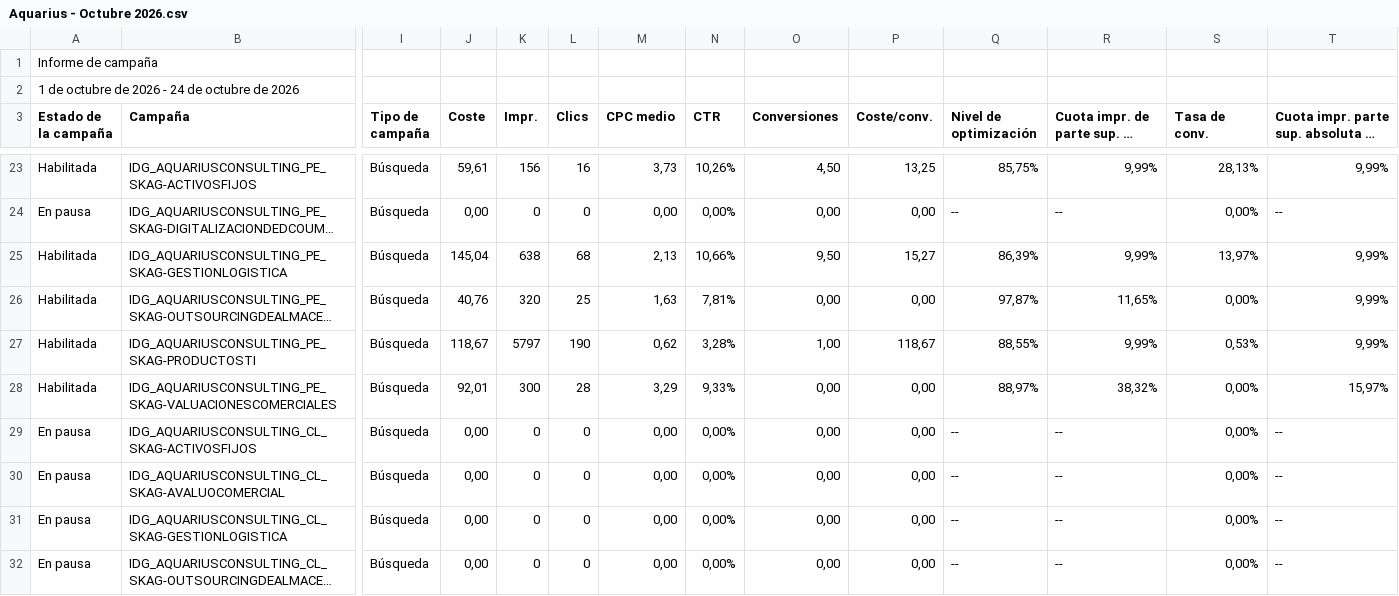
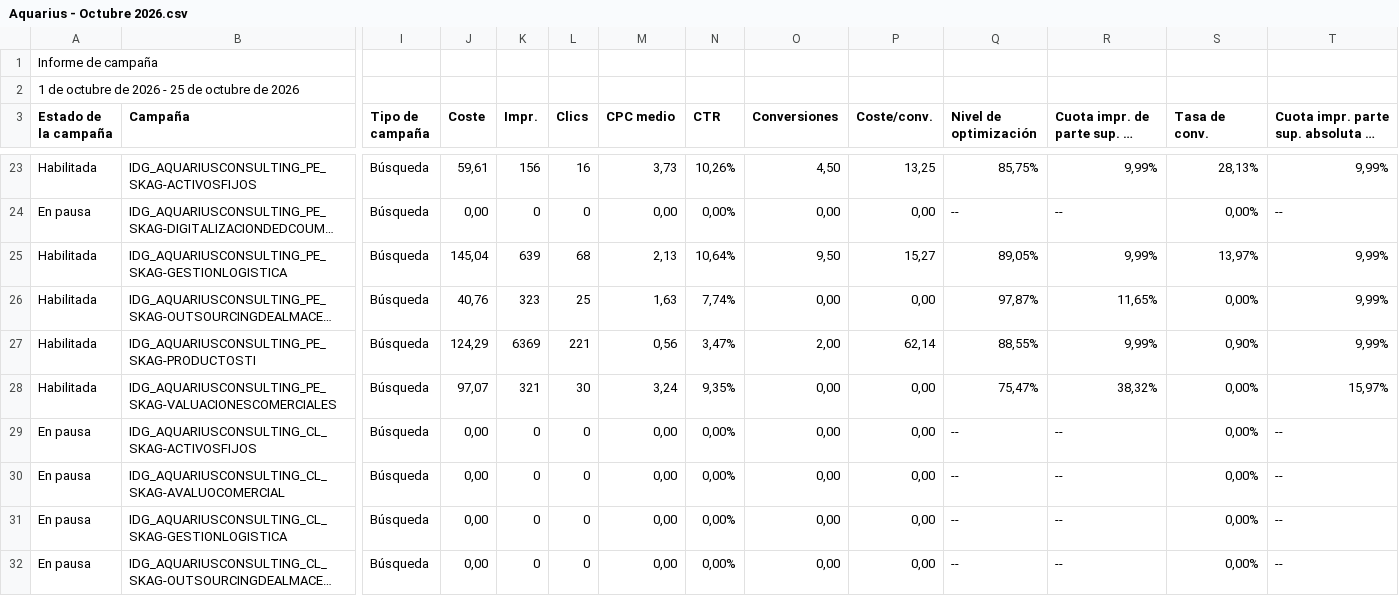
Before and after one commit to jorgeluis666/objetivos-Aquarius, a CSV file: data/csv-backups/drive/Aquarius - Octubre 2026.csv, drawn as a sheet; only a part is shown, gaps mark what is left out; long unchanged cells end in …; the diff covers the shown part only; the diff names each change by its address in the sheet, - before the commit and + after, or states it on an @@ line.

```diff
--- a/data/csv-backups/drive/Aquarius - Octubre 2026.csv
+++ b/data/csv-backups/drive/Aquarius - Octubre 2026.csv
-A2 (Estado de la campaña): 1 de octubre de 2026 - 24 de octubre de 2026
+A2 (Estado de la campaña): 1 de octubre de 2026 - 25 de octubre de 2026
-K25 (Impr.): 638
+K25 (Impr.): 639
-N25 (CTR): 10,66%
+N25 (CTR): 10,64%
-Q25 (Nivel de optimización): 86,39%
+Q25 (Nivel de optimización): 89,05%
-K26 (Impr.): 320
+K26 (Impr.): 323
-N26 (CTR): 7,81%
+N26 (CTR): 7,74%
-J27 (Coste): 118,67
+J27 (Coste): 124,29
-K27 (Impr.): 5797
+K27 (Impr.): 6369
-L27 (Clics): 190
+L27 (Clics): 221
-M27 (CPC medio): 0,62
+M27 (CPC medio): 0,56
-N27 (CTR): 3,28%
+N27 (CTR): 3,47%
-O27 (Conversiones): 1,00
+O27 (Conversiones): 2,00
-P27 (Coste/conv.): 118,67
+P27 (Coste/conv.): 62,14
-S27 (Tasa de conv.): 0,53%
+S27 (Tasa de conv.): 0,90%
-J28 (Coste): 92,01
+J28 (Coste): 97,07
-K28 (Impr.): 300
+K28 (Impr.): 321
-L28 (Clics): 28
+L28 (Clics): 30
-M28 (CPC medio): 3,29
+M28 (CPC medio): 3,24
-N28 (CTR): 9,33%
+N28 (CTR): 9,35%
-Q28 (Nivel de optimización): 88,97%
+Q28 (Nivel de optimización): 75,47%
```
Also changed, not shown: 5 edited cells elsewhere in this file, data/csv-backups/keywords/Aquarius KW octubre 2026.csv, 4 other files.
